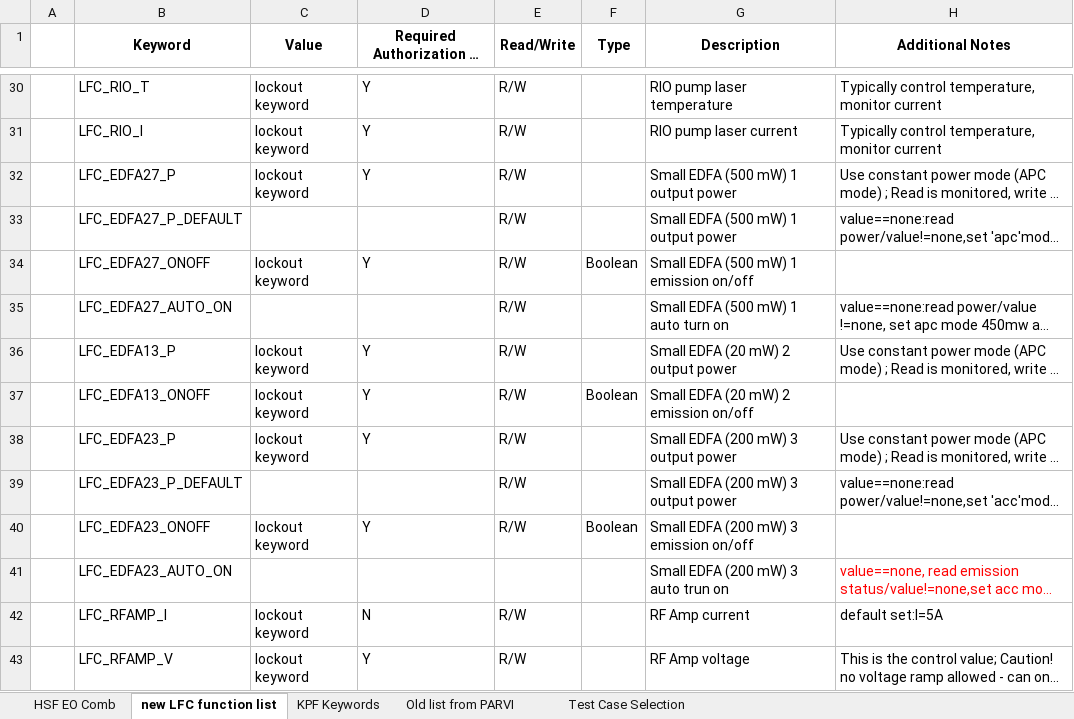
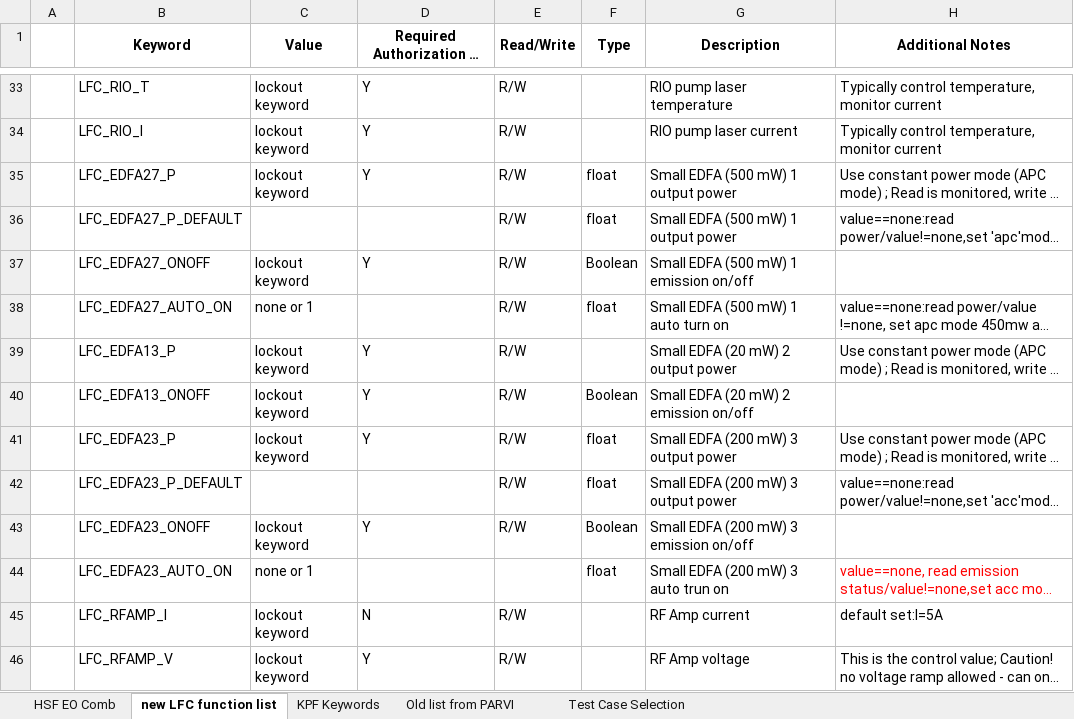
Before and after one commit to kester2015/KeckLFC-deploy, an Excel workbook: HSF Comb KTL Keywords.xlsx, sheet new LFC function list, drawn as a sheet; only a part is shown, gaps mark what is left out; long unchanged cells end in …; values as stored, in another font and other column widths than the file's, no borders; addresses are those after the commit; the diff covers the shown part only; the diff names each change by its address in the sheet, - before the commit and + after, or states it on an @@ line.

```diff
--- a/HSF Comb KTL Keywords.xlsx (sheet new LFC function list)
+++ b/HSF Comb KTL Keywords.xlsx (sheet new LFC function list)
-F35:F36 (Type): (empty)
+F35:F36 (Type): float
-C38 (Value): (empty)
+C38 (Value): none or 1
-F38 (Type): (empty)
+F38 (Type): float
-F41:F42 (Type): (empty)
+F41:F42 (Type): float
-C44 (Value): (empty)
+C44 (Value): none or 1
-F44 (Type): (empty)
+F44 (Type): float
```
Also changed, not shown: 3 added rows, 18 edited cells and cell formats elsewhere in this sheet.
